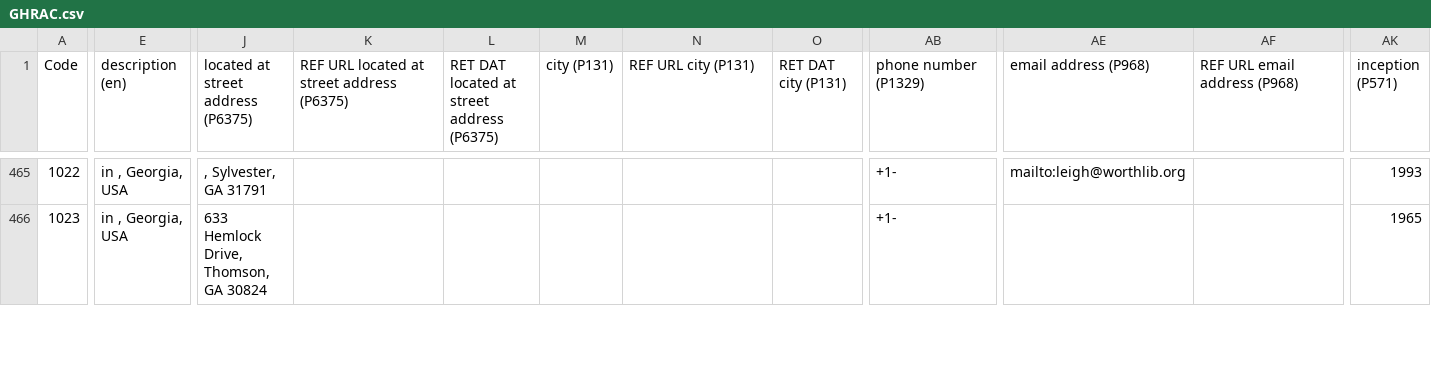
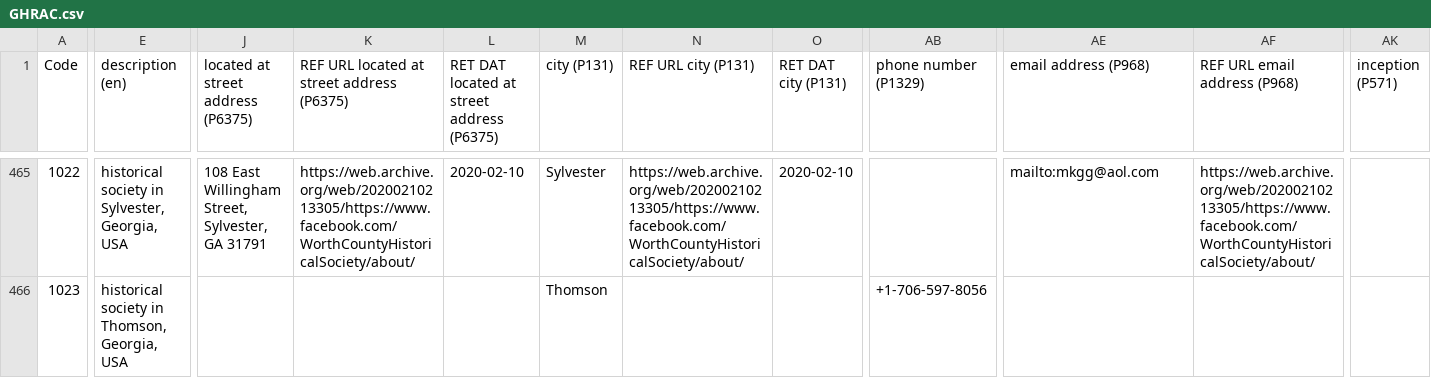
Before and after one commit to AUC-Woodruff-Library/GaNCH-data, a CSV file: data/GHRAC.csv, drawn as a sheet; only a part is shown, gaps mark what is left out; the diff covers the shown part only; the diff names each change by its address in the sheet, - before the commit and + after, or states it on an @@ line.

```diff
--- a/data/GHRAC.csv
+++ b/data/GHRAC.csv
-E465 (description (en)): in , Georgia, USA
+E465 (description (en)): historical society in Sylvester, Georgia, USA
-J465: , Sylvester, GA 31791
+J465: 108 East Willingham Street, Sylvester, GA 31791
-K465: (empty)
+K465: https://web.archive.org/web/20200210213305/https://www.facebook.com/WorthCountyHistoricalSociety/about/
-L465: (empty)
+L465: 2020-02-10
-M465 (city (P131)): (empty)
+M465 (city (P131)): Sylvester
-N465 (REF URL city (P131)): (empty)
+N465 (REF URL city (P131)): https://web.archive.org/web/20200210213305/https://www.facebook.com/WorthCountyHistoricalSociety/about/
-O465 (RET DAT city (P131)): (empty)
+O465 (RET DAT city (P131)): 2020-02-10
-AB465 (phone number (P1329)): +1-
+AB465 (phone number (P1329)): (empty)
-AE465 (email address (P968)): mailto:leigh@worthlib.org
+AE465 (email address (P968)): mailto:mkgg@aol.com
-AF465 (REF URL email address (P968)): (empty)
+AF465 (REF URL email address (P968)): https://web.archive.org/web/20200210213305/https://www.facebook.com/WorthCountyHistoricalSociety/about/
-AK465 (inception (P571)): 1993
+AK465 (inception (P571)): (empty)
-E466 (description (en)): in , Georgia, USA
+E466 (description (en)): historical society in Thomson, Georgia, USA
-J466: 633 Hemlock Drive, Thomson, GA 30824
+J466: (empty)
-M466 (city (P131)): (empty)
+M466 (city (P131)): Thomson
-AB466 (phone number (P1329)): +1-
+AB466 (phone number (P1329)): +1-706-597-8056
-AK466 (inception (P571)): 1965
+AK466 (inception (P571)): (empty)
```
Also changed, not shown: 112 edited cells elsewhere in this file.
